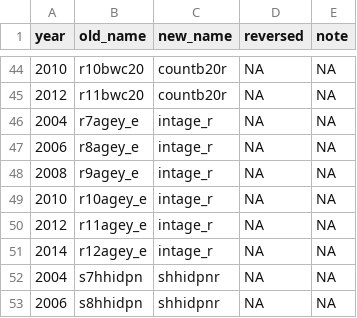
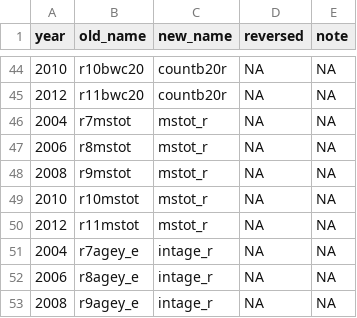
Before and after one commit to IALSA/HRS, a CSV file: data-phi-free/raw/meta/RAND-2017-02-08/rand.csv, drawn as a sheet; only a part is shown, gaps mark what is left out; the shorter side is filled out with more unchanged rows; the diff names each change by its address in the sheet, - before the commit and + after, or states it on an @@ line.

```diff
--- a/data-phi-free/raw/meta/RAND-2017-02-08/rand.csv
+++ b/data-phi-free/raw/meta/RAND-2017-02-08/rand.csv
+row 46: 2004 | r7mstot | mstot_r | NA | NA
+row 47: 2006 | r8mstot | mstot_r | NA | NA
+row 48: 2008 | r9mstot | mstot_r | NA | NA
+row 49: 2010 | r10mstot | mstot_r | NA | NA
+row 50: 2012 | r11mstot | mstot_r | NA | NA
```
Also changed, not shown: data-phi-free/raw/meta/RAND-2017-02-08/mental-status.csv, 9 other files.
